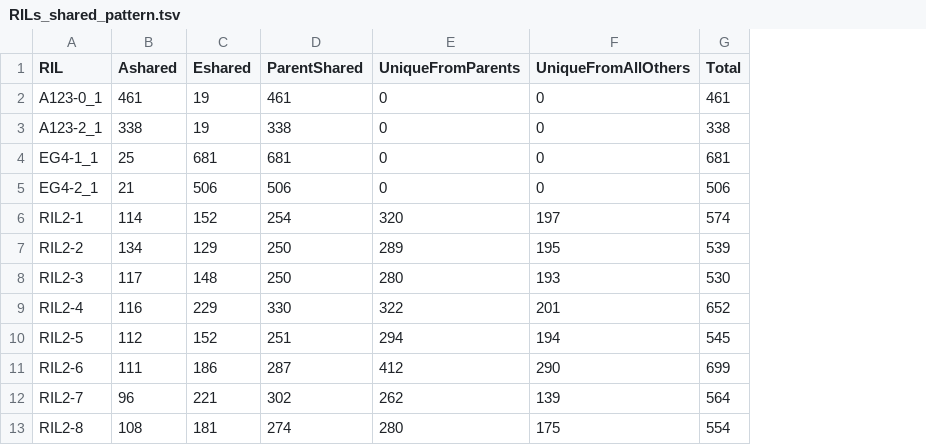
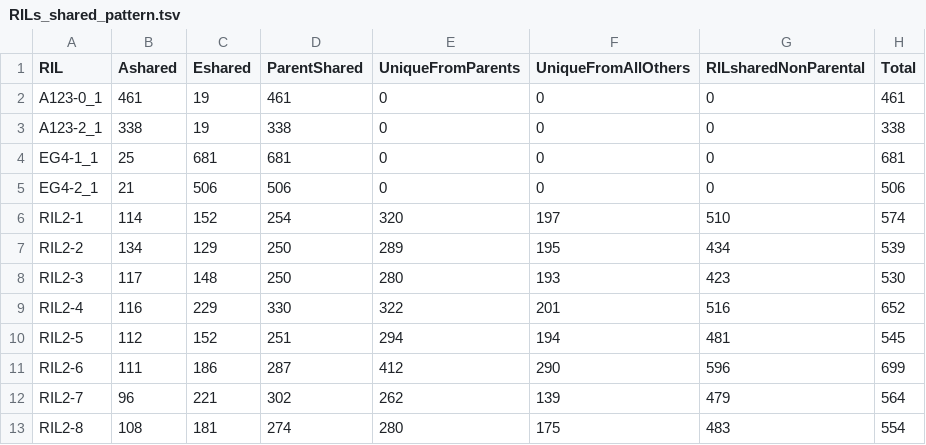
Before and after one commit to stajichlab/Rice_RILs_PopA123_EG4, a TSV file: analysis/RILs_shared_pattern.tsv, drawn as a sheet; the diff names each change by its address in the sheet, - before the commit and + after, or states it on an @@ line.

Commit message:
add nonparental shared RIL

```diff
--- a/analysis/RILs_shared_pattern.tsv
+++ b/analysis/RILs_shared_pattern.tsv
+column G (RILsharedNonParental), rows 2-13: 0 | 0 | 0 | 0 | 510 | 434 | 423 | 516 | 481 | 596 | 479 | 483
```
Also changed, not shown: 1 other file.
